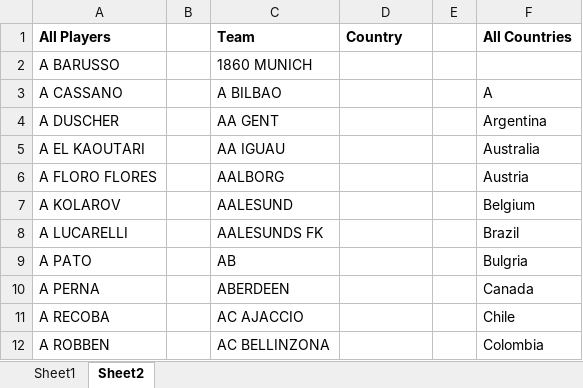
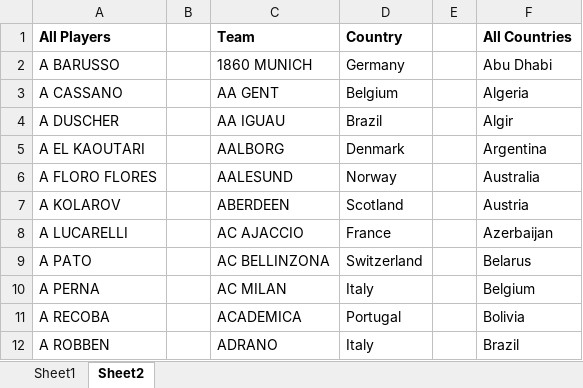
Before and after one commit to polack1989/Dataproject, an Excel workbook: try.xlsx, sheet Sheet2, drawn as a sheet; only a part is shown; values as stored, in another font and other column widths than the file's, no borders; the diff covers the shown part only; the diff names each change by its address in the sheet, - before the commit and + after, or states it on an @@ line.

Commit message:
Add files via upload
const is update with full team and countries mapping
createXls updated with two sheets
OrganizeCrawelerData updated with countries and teams after mapping

```diff
--- a/try.xlsx (sheet Sheet2)
+++ b/try.xlsx (sheet Sheet2)
-D2 (Country): (empty)
+D2 (Country): Germany
-F2 (All Countries): (empty)
+F2 (All Countries): Abu Dhabi
-C3 (Team): A BILBAO
+C3 (Team): AA GENT
-D3 (Country): (empty)
+D3 (Country): Belgium
-F3 (All Countries): A
+F3 (All Countries): Algeria
-C4 (Team): AA GENT
+C4 (Team): AA IGUAU
-D4 (Country): (empty)
+D4 (Country): Brazil
-F4 (All Countries): Argentina
+F4 (All Countries): Algir
-C5 (Team): AA IGUAU
+C5 (Team): AALBORG
-D5 (Country): (empty)
+D5 (Country): Denmark
-F5 (All Countries): Australia
+F5 (All Countries): Argentina
-C6 (Team): AALBORG
+C6 (Team): AALESUND
-D6 (Country): (empty)
+D6 (Country): Norway
-F6 (All Countries): Austria
+F6 (All Countries): Australia
-C7 (Team): AALESUND
+C7 (Team): ABERDEEN
-D7 (Country): (empty)
+D7 (Country): Scotland
-F7 (All Countries): Belgium
+F7 (All Countries): Austria
-C8 (Team): AALESUNDS FK
+C8 (Team): AC AJACCIO
-D8 (Country): (empty)
+D8 (Country): France
-F8 (All Countries): Brazil
+F8 (All Countries): Azerbaijan
-C9 (Team): AB
+C9 (Team): AC BELLINZONA
-D9 (Country): (empty)
+D9 (Country): Switzerland
-F9 (All Countries): Bulgria
+F9 (All Countries): Belarus
-C10 (Team): ABERDEEN
+C10 (Team): AC MILAN
-D10 (Country): (empty)
+D10 (Country): Italy
-F10 (All Countries): Canada
+F10 (All Countries): Belgium
-C11 (Team): AC AJACCIO
+C11 (Team): ACADEMICA
-D11 (Country): (empty)
+D11 (Country): Portugal
-F11 (All Countries): Chile
+F11 (All Countries): Bolivia
-C12 (Team): AC BELLINZONA
+C12 (Team): ADRANO
-D12 (Country): (empty)
+D12 (Country): Italy
-F12 (All Countries): Colombia
+F12 (All Countries): Brazil
```
Also changed, not shown: 1784 edited cells elsewhere in this sheet, sheet Sheet1, 3 other files.
